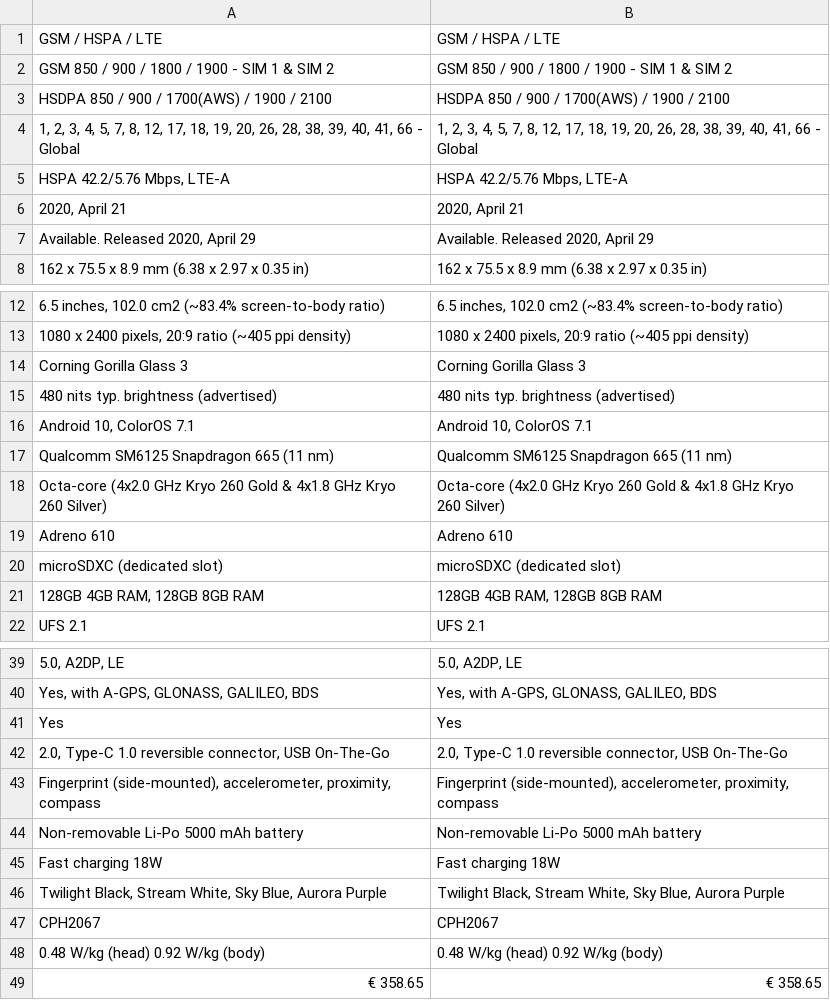
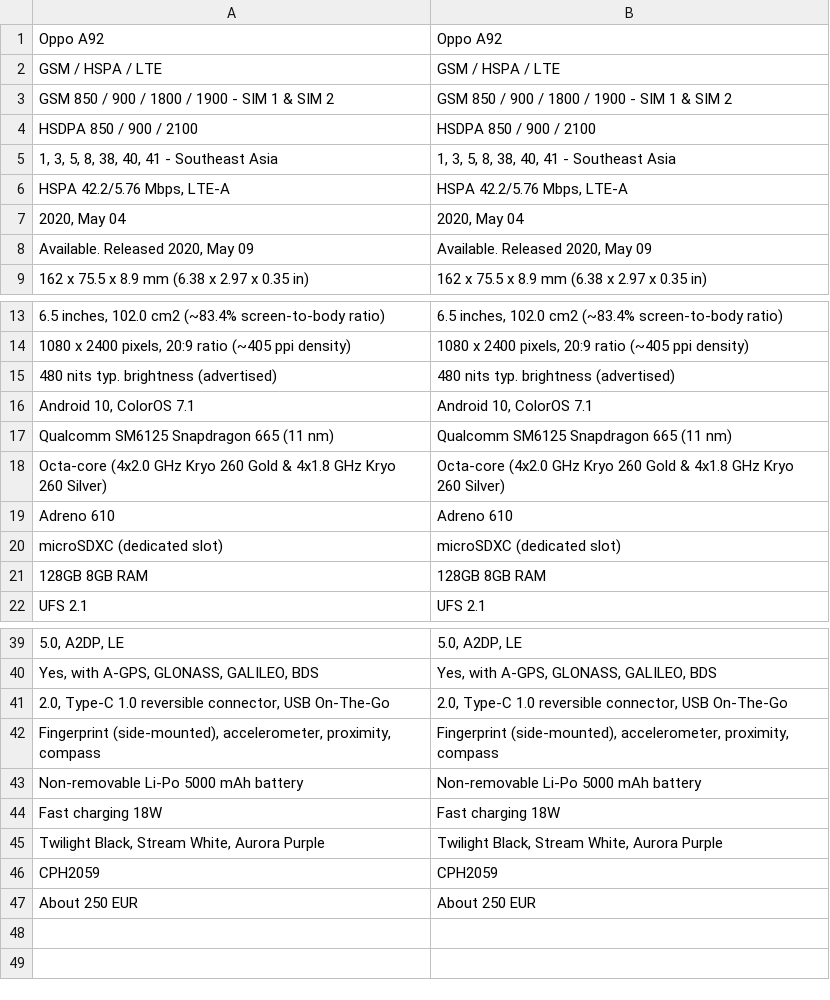
Before and after one commit to zahiruddinnorzain/fonbo, a CSV file: app/fonbo_data.csv, drawn as a sheet; only a part is shown, gaps mark what is left out; removed rows and columns are numbered as before the commit, all else as after; the diff names each change by its address in the sheet, - before the commit and + after, or states it on an @@ line.

```diff
--- a/app/fonbo_data.csv
+++ b/app/fonbo_data.csv
+row 1: Oppo A92 | Oppo A92
-row 3: HSDPA 850 / 900 / 1700(AWS) / 1900 / 2100 | HSDPA 850 / 900 / 1700(AWS) / 1900 / 2100
-row 4: 1, 2, 3, 4, 5, 7, 8, 12, 17, 18, 19, 20, 26, 28, 38, 39, 40, 41, 66 - Global | 1, 2, 3, 4, 5, 7, 8, 12, 17, 18, 19, 20, 26, 28, 38, 39, 40, 41, 66 - Global
+row 4: HSDPA 850 / 900 / 2100 | HSDPA 850 / 900 / 2100
+row 5: 1, 3, 5, 8, 38, 40, 41 - Southeast Asia | 1, 3, 5, 8, 38, 40, 41 - Southeast Asia
-row 6: 2020, April 21 | 2020, April 21
+row 7: 2020, May 04 | 2020, May 04
-A8: Available. Released 2020, April 29
+A8: Available. Released 2020, May 09
-B8: Available. Released 2020, April 29
+B8: Available. Released 2020, May 09
-row 14: Corning Gorilla Glass 3 | Corning Gorilla Glass 3
-row 21: 128GB 4GB RAM, 128GB 8GB RAM | 128GB 4GB RAM, 128GB 8GB RAM
+row 21: 128GB 8GB RAM | 128GB 8GB RAM
-row 41: Yes | Yes
-A45: …Stream White, Sky Blue, Aurora Purple
+A45: …Stream White, Aurora Purple
-B45: …Stream White, Sky Blue, Aurora Purple
+B45: …Stream White, Aurora Purple
-row 47: CPH2067 | CPH2067
-row 48: 0.48 W/kg (head) 0.92 W/kg (body) | 0.48 W/kg (head) 0.92 W/kg (body)
-row 49: € 358.65 | € 358.65
+row 46: CPH2059 | CPH2059
+row 47: About 250 EUR | About 250 EUR
```
Also changed, not shown: 2 other files.
